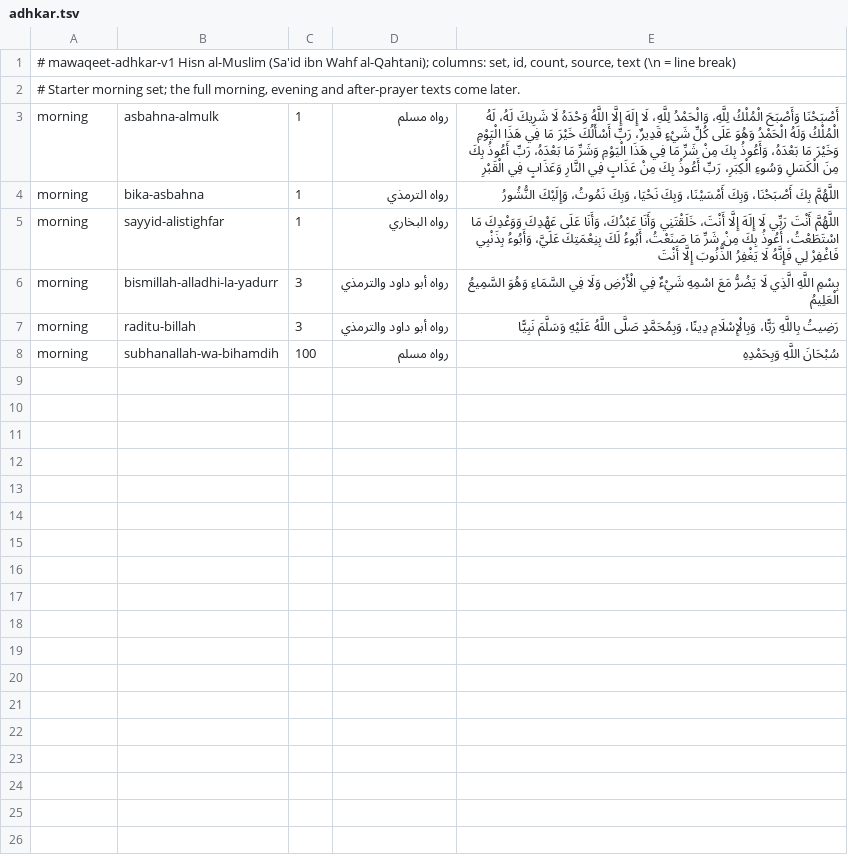
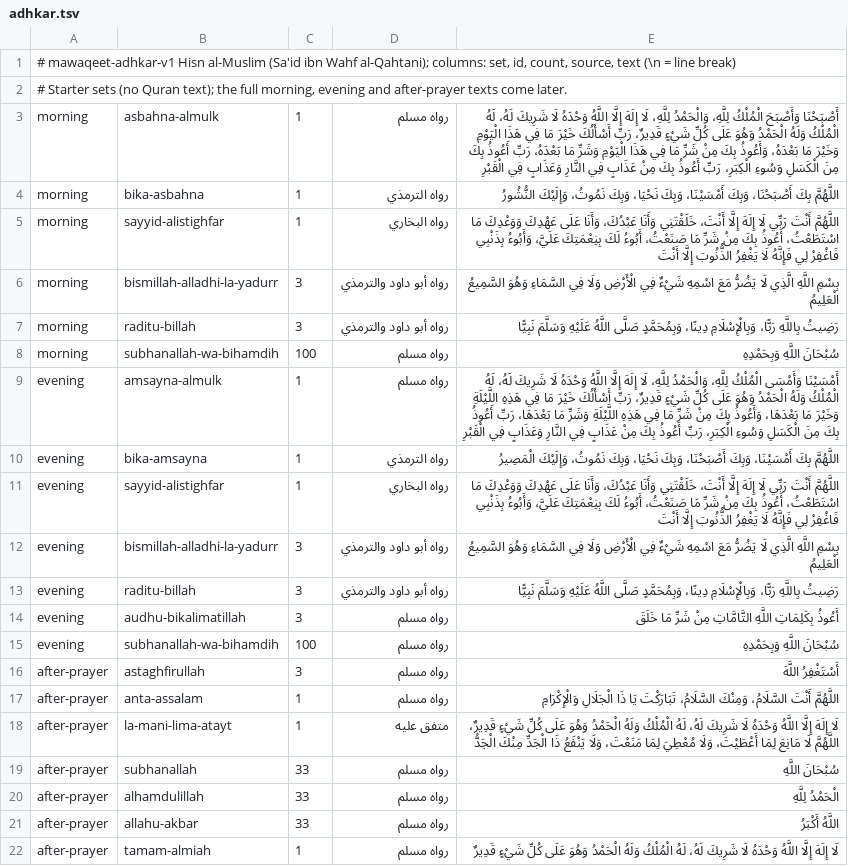
Before and after one commit to ag2273/MyPrayers, a TSV file: app/src/main/assets/adhkar.tsv, drawn as a sheet.

```diff
--- a/app/src/main/assets/adhkar.tsv
+++ b/app/src/main/assets/adhkar.tsv
@@ -1,3 +1,3 @@
 # mawaqeet-adhkar-v1 Hisn al-Muslim (Sa'id ibn Wahf al-Qahtani); columns: set, id, count, source, text (\n = line break)
-# Starter morning set; the full morning, evening and after-prayer texts come later.
+# Starter sets (no Quran text); the full morning, evening and after-prayer texts come later.
 morning	asbahna-almulk	1	رواه مسلم	أَصْبَحْنَا وَأَصْبَحَ الْمُلْكُ لِلَّهِ، وَالْحَمْدُ لِلَّهِ، لَا إِلَهَ إِلَّا اللَّهُ وَحْدَهُ لَا شَرِيكَ لَهُ، لَهُ الْمُلْكُ وَلَهُ الْحَمْدُ وَهُوَ عَلَى كُلِّ شَيْءٍ قَدِيرٌ، رَبِّ أَسْأَلُكَ خَيْرَ مَا فِي هَذَا الْيَوْمِ وَخَيْرَ مَا بَعْدَهُ، وَأَعُوذُ بِكَ مِنْ شَرِّ مَا فِي هَذَا الْيَوْمِ وَشَرِّ مَا بَعْدَهُ، رَبِّ أَعُوذُ بِكَ مِنَ الْكَسَلِ وَسُوءِ الْكِبَرِ، رَبِّ أَعُوذُ بِكَ مِنْ عَذَابٍ فِي النَّارِ وَعَذَابٍ فِي الْقَبْرِ
@@ -8 +8,15 @@ morning	raditu-billah	3	رواه أبو داود والترمذي	رَضِيتُ
 morning	subhanallah-wa-bihamdih	100	رواه مسلم	سُبْحَانَ اللَّهِ وَبِحَمْدِهِ
+evening	amsayna-almulk	1	رواه مسلم	أَمْسَيْنَا وَأَمْسَى الْمُلْكُ لِلَّهِ، وَالْحَمْدُ لِلَّهِ، لَا إِلَهَ إِلَّا اللَّهُ وَحْدَهُ لَا شَرِيكَ لَهُ، لَهُ الْمُلْكُ وَلَهُ الْحَمْدُ وَهُوَ عَلَى كُلِّ شَيْءٍ قَدِيرٌ، رَبِّ أَسْأَلُكَ خَيْرَ مَا فِي هَذِهِ اللَّيْلَةِ وَخَيْرَ مَا بَعْدَهَا، وَأَعُوذُ بِكَ مِنْ شَرِّ مَا فِي هَذِهِ اللَّيْلَةِ وَشَرِّ مَا بَعْدَهَا، رَبِّ أَعُوذُ بِكَ مِنَ الْكَسَلِ وَسُوءِ الْكِبَرِ، رَبِّ أَعُوذُ بِكَ مِنْ عَذَابٍ فِي النَّارِ وَعَذَابٍ فِي الْقَبْرِ
+evening	bika-amsayna	1	رواه الترمذي	اللَّهُمَّ بِكَ أَمْسَيْنَا، وَبِكَ أَصْبَحْنَا، وَبِكَ نَحْيَا، وَبِكَ نَمُوتُ، وَإِلَيْكَ الْمَصِيرُ
+evening	sayyid-alistighfar	1	رواه البخاري	اللَّهُمَّ أَنْتَ رَبِّي لَا إِلَهَ إِلَّا أَنْتَ، خَلَقْتَنِي وَأَنَا عَبْدُكَ، وَأَنَا عَلَى عَهْدِكَ وَوَعْدِكَ مَا اسْتَطَعْتُ، أَعُوذُ بِكَ مِنْ شَرِّ مَا صَنَعْتُ، أَبُوءُ لَكَ بِنِعْمَتِكَ عَلَيَّ، وَأَبُوءُ بِذَنْبِي فَاغْفِرْ لِي فَإِنَّهُ لَا يَغْفِرُ الذُّنُوبَ إِلَّا أَنْتَ
+evening	bismillah-alladhi-la-yadurr	3	رواه أبو داود والترمذي	بِسْمِ اللَّهِ الَّذِي لَا يَضُرُّ مَعَ اسْمِهِ شَيْءٌ فِي الْأَرْضِ وَلَا فِي السَّمَاءِ وَهُوَ السَّمِيعُ الْعَلِيمُ
+evening	raditu-billah	3	رواه أبو داود والترمذي	رَضِيتُ بِاللَّهِ رَبًّا، وَبِالْإِسْلَامِ دِينًا، وَبِمُحَمَّدٍ صَلَّى اللَّهُ عَلَيْهِ وَسَلَّمَ نَبِيًّا
+evening	audhu-bikalimatillah	3	رواه مسلم	أَعُوذُ بِكَلِمَاتِ اللَّهِ التَّامَّاتِ مِنْ شَرِّ مَا خَلَقَ
+evening	subhanallah-wa-bihamdih	100	رواه مسلم	سُبْحَانَ اللَّهِ وَبِحَمْدِهِ
+after-prayer	astaghfirullah	3	رواه مسلم	أَسْتَغْفِرُ اللَّهَ
+after-prayer	anta-assalam	1	رواه مسلم	اللَّهُمَّ أَنْتَ السَّلَامُ، وَمِنْكَ السَّلَامُ، تَبَارَكْتَ يَا ذَا الْجَلَالِ وَالْإِكْرَامِ
+after-prayer	la-mani-lima-atayt	1	متفق عليه	لَا إِلَهَ إِلَّا اللَّهُ وَحْدَهُ لَا شَرِيكَ لَهُ، لَهُ الْمُلْكُ وَلَهُ الْحَمْدُ وَهُوَ عَلَى كُلِّ شَيْءٍ قَدِيرٌ، اللَّهُمَّ لَا مَانِعَ لِمَا أَعْطَيْتَ، وَلَا مُعْطِيَ لِمَا مَنَعْتَ، وَلَا يَنْفَعُ ذَا الْجَدِّ مِنْكَ الْجَدُّ
+after-prayer	subhanallah	33	رواه مسلم	سُبْحَانَ اللَّهِ
+after-prayer	alhamdulillah	33	رواه مسلم	الْحَمْدُ لِلَّهِ
+after-prayer	allahu-akbar	33	رواه مسلم	اللَّهُ أَكْبَرُ
+after-prayer	tamam-almiah	1	رواه مسلم	لَا إِلَهَ إِلَّا اللَّهُ وَحْدَهُ لَا شَرِيكَ لَهُ، لَهُ الْمُلْكُ وَلَهُ الْحَمْدُ وَهُوَ عَلَى كُلِّ شَيْءٍ قَدِيرٌ
```
Also changed, not shown: 8 other files.
